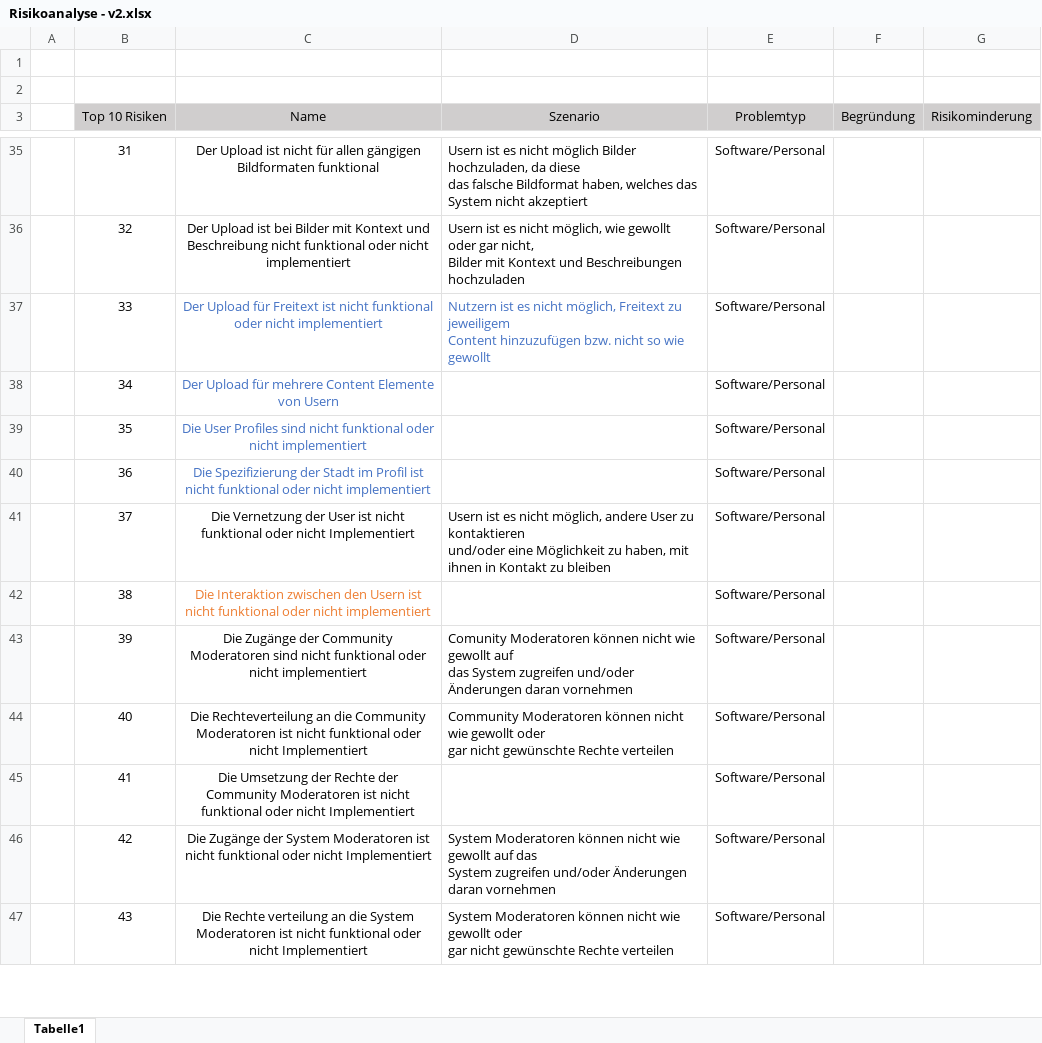
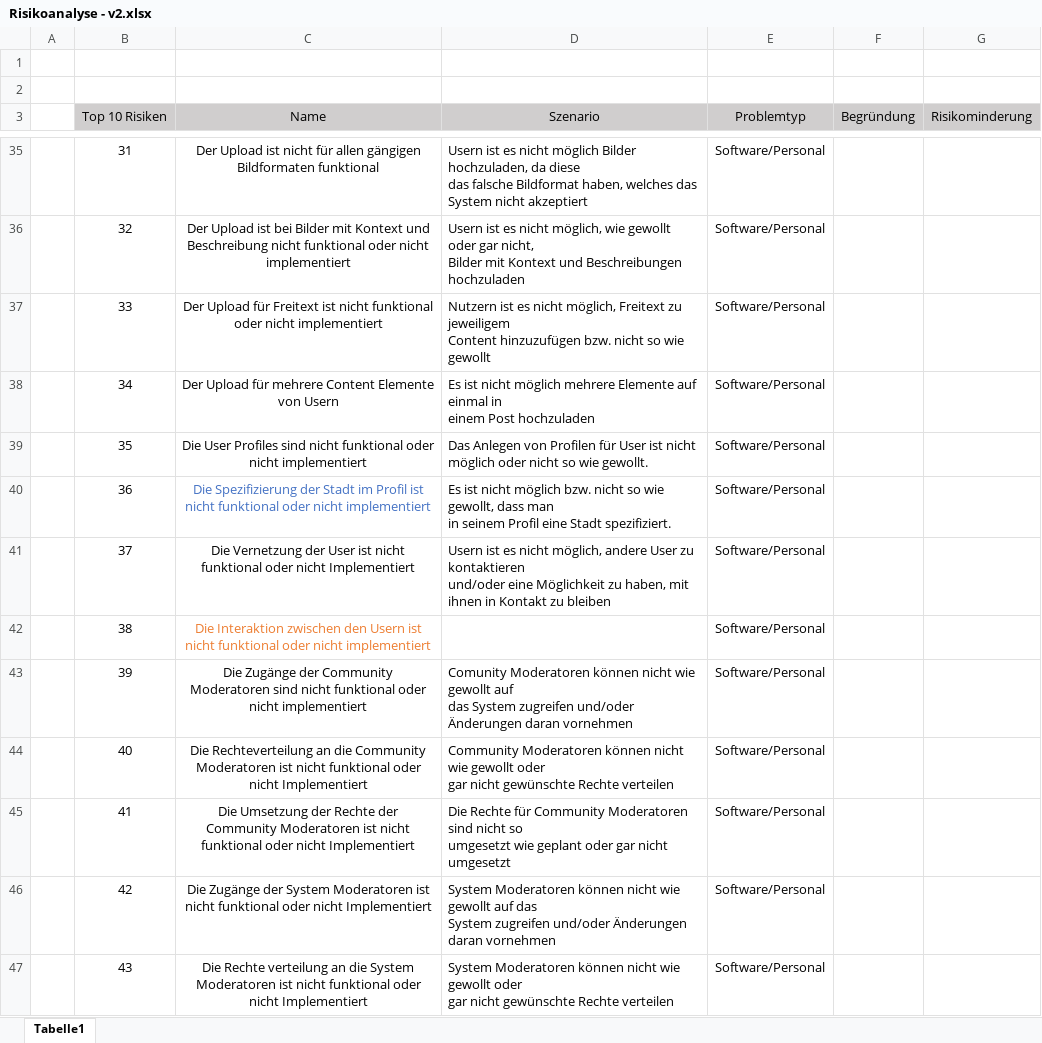
Before and after one commit to sebastiankoch10/EPWS2223HausenKochZimmer, an Excel workbook: Risikoanalyse - v2.xlsx, sheet Tabelle1, drawn as a sheet; only a part is shown, gaps mark what is left out; values as stored, in another font and other column widths than the file's, no borders; ↵ is a line break in a cell; the diff covers the shown part only; the diff names each change by its address in the sheet, - before the commit and + after, or states it on an @@ line.

Commit message:
Update

```diff
--- a/Risikoanalyse - v2.xlsx (sheet Tabelle1)
+++ b/Risikoanalyse - v2.xlsx (sheet Tabelle1)
-C37:D37 text colour: #4472C4
+C37:D37 text colour: black
-C38:C39 text colour: #4472C4
+C38:C39 text colour: black
-D38 (Szenario): (empty)
+D38 (Szenario): Es ist nicht möglich mehrere Elemente auf einmal in ↵ einem Post hochzuladen
-D39 (Szenario): (empty)
+D39 (Szenario): Das Anlegen von Profilen für User ist nicht möglich oder nicht so wie gewollt.
-D40 (Szenario): (empty)
+D40 (Szenario): Es ist nicht möglich bzw. nicht so wie gewollt, dass man ↵ in seinem Profil eine Stadt spezifiziert.
-D45 (Szenario): (empty)
+D45 (Szenario): Die Rechte für Community Moderatoren sind nicht so ↵ umgesetzt wie geplant oder gar nicht umgesetzt
```
Also changed, not shown: 4 edited cells elsewhere in this sheet.
